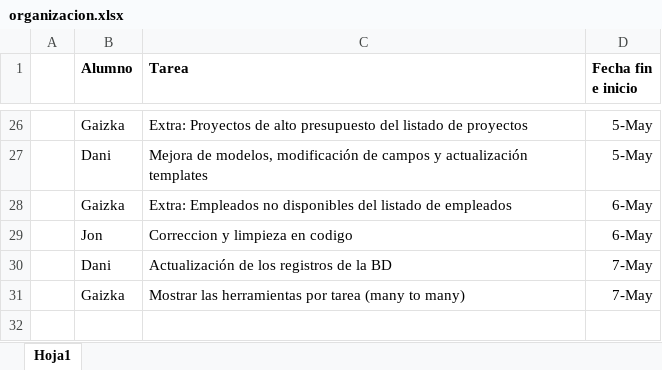
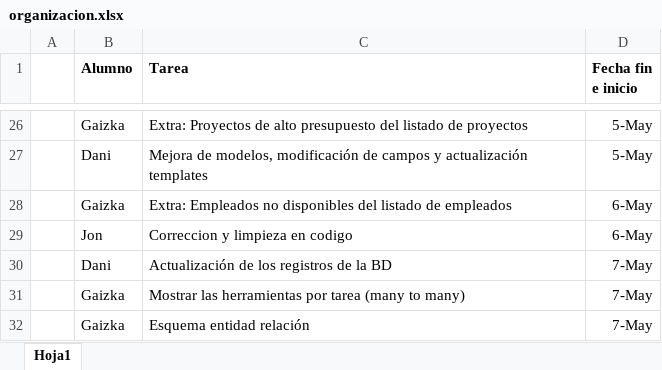
Before and after one commit to GaizkaMiranda/ProyectoWeb2025, an Excel workbook: organizacion.xlsx, sheet Hoja1, drawn as a sheet; only a part is shown, gaps mark what is left out; values as stored, in another font and other column widths than the file's, no borders; the diff names each change by its address in the sheet, - before the commit and + after, or states it on an @@ line.

```diff
--- a/organizacion.xlsx (sheet Hoja1)
+++ b/organizacion.xlsx (sheet Hoja1)
+row 32:  | Gaizka | Esquema entidad relación | 7-May
```
Also changed, not shown: 2 other files.
